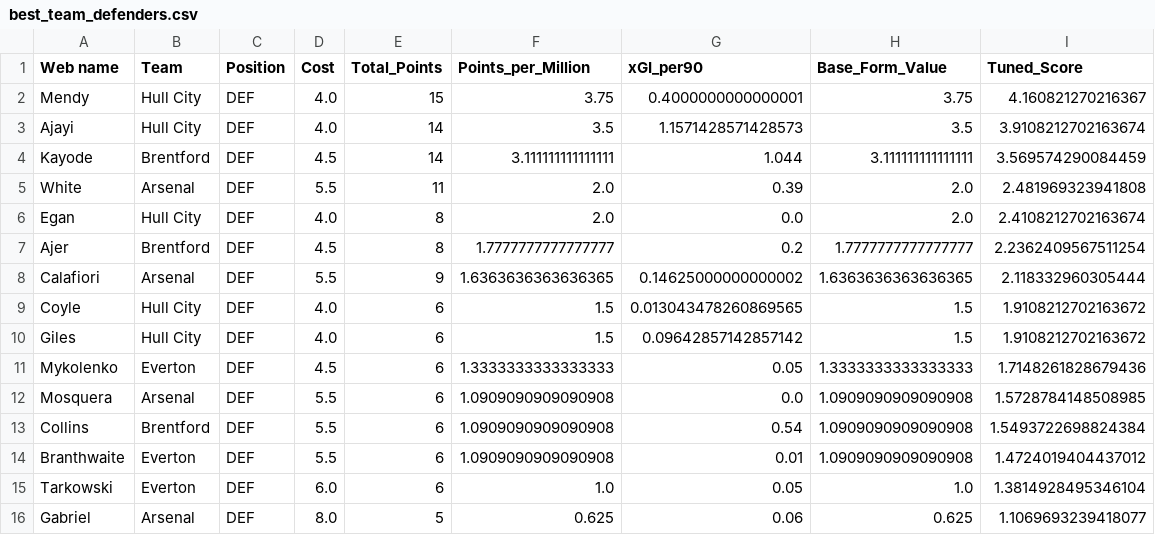
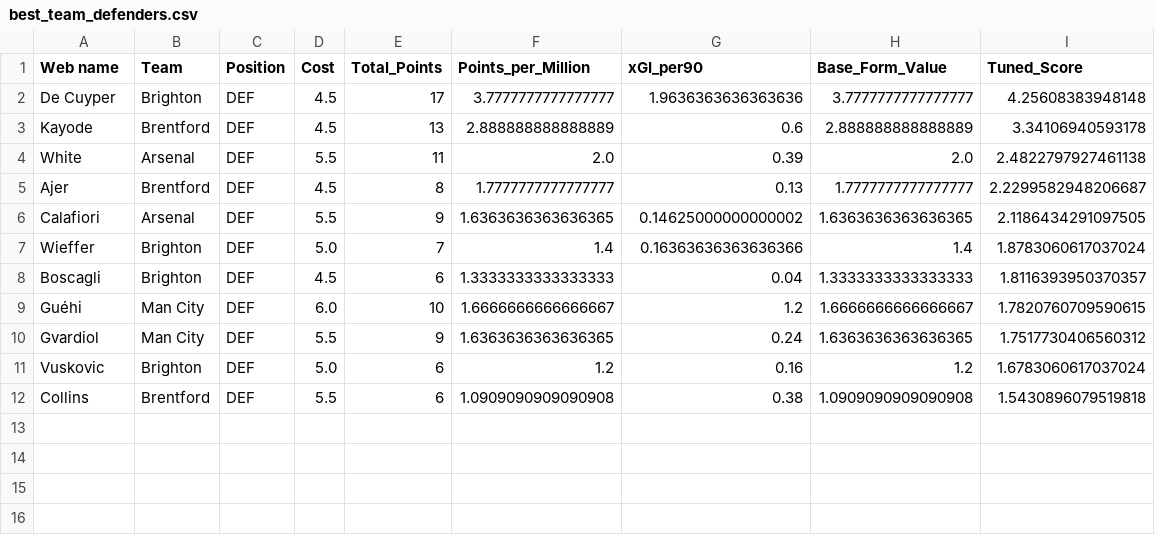
Before and after one commit to Dante777bm/fpl-data-collector, a CSV file: FPL_Data_2026-27/Insights/best_team_defenders.csv, drawn as a sheet.

```diff
--- a/FPL_Data_2026-27/Insights/best_team_defenders.csv
+++ b/FPL_Data_2026-27/Insights/best_team_defenders.csv
@@ -1,16 +1,12 @@
 Web name,Team,Position,Cost,Total_Points,Points_per_Million,xGI_per90,Base_Form_Value,Tuned_Score
-Mendy,Hull City,DEF,4.0,15,3.75,0.4000000000000001,3.75,4.160821270216367
-Ajayi,Hull City,DEF,4.0,14,3.5,1.1571428571428573,3.5,3.9108212702163674
-Kayode,Brentford,DEF,4.5,14,3.111111111111111,1.044,3.111111111111111,3.569574290084459
-White,Arsenal,DEF,5.5,11,2.0,0.39,2.0,2.481969323941808
-Egan,Hull City,DEF,4.0,8,2.0,0.0,2.0,2.4108212702163674
-Ajer,Brentford,DEF,4.5,8,1.7777777777777777,0.2,1.7777777777777777,2.2362409567511254
-Calafiori,Arsenal,DEF,5.5,9,1.6363636363636365,0.14625000000000002,1.6363636363636365,2.118332960305444
-Coyle,Hull City,DEF,4.0,6,1.5,0.013043478260869565,1.5,1.9108212702163672
-Giles,Hull City,DEF,4.0,6,1.5,0.09642857142857142,1.5,1.9108212702163672
-Mykolenko,Everton,DEF,4.5,6,1.3333333333333333,0.05,1.3333333333333333,1.7148261828679436
-Mosquera,Arsenal,DEF,5.5,6,1.0909090909090908,0.0,1.0909090909090908,1.5728784148508985
-Collins,Brentford,DEF,5.5,6,1.0909090909090908,0.54,1.0909090909090908,1.5493722698824384
-Branthwaite,Everton,DEF,5.5,6,1.0909090909090908,0.01,1.0909090909090908,1.4724019404437012
-Tarkowski,Everton,DEF,6.0,6,1.0,0.05,1.0,1.3814928495346104
-Gabriel,Arsenal,DEF,8.0,5,0.625,0.06,0.625,1.1069693239418077
+De Cuyper,Brighton,DEF,4.5,17,3.7777777777777777,1.9636363636363636,3.7777777777777777,4.25608383948148
+Kayode,Brentford,DEF,4.5,13,2.888888888888889,0.6,2.888888888888889,3.34106940593178
+White,Arsenal,DEF,5.5,11,2.0,0.39,2.0,2.4822797927461138
+Ajer,Brentford,DEF,4.5,8,1.7777777777777777,0.13,1.7777777777777777,2.2299582948206687
+Calafiori,Arsenal,DEF,5.5,9,1.6363636363636365,0.14625000000000002,1.6363636363636365,2.1186434291097505
+Wieffer,Brighton,DEF,5.0,7,1.4,0.16363636363636366,1.4,1.8783060617037024
+Boscagli,Brighton,DEF,4.5,6,1.3333333333333333,0.04,1.3333333333333333,1.8116393950370357
+Guéhi,Man City,DEF,6.0,10,1.6666666666666667,1.2,1.6666666666666667,1.7820760709590615
+Gvardiol,Man City,DEF,5.5,9,1.6363636363636365,0.24,1.6363636363636365,1.7517730406560312
+Vuskovic,Brighton,DEF,5.0,6,1.2,0.16,1.2,1.6783060617037024
+Collins,Brentford,DEF,5.5,6,1.0909090909090908,0.38,1.0909090909090908,1.5430896079519818
```
Also changed, not shown: FPL_Data_2026-27/FPL_Data_GW_1.csv, FPL_Data_2026-27/Insights/best_team_midfielders.csv, 7 other files.
